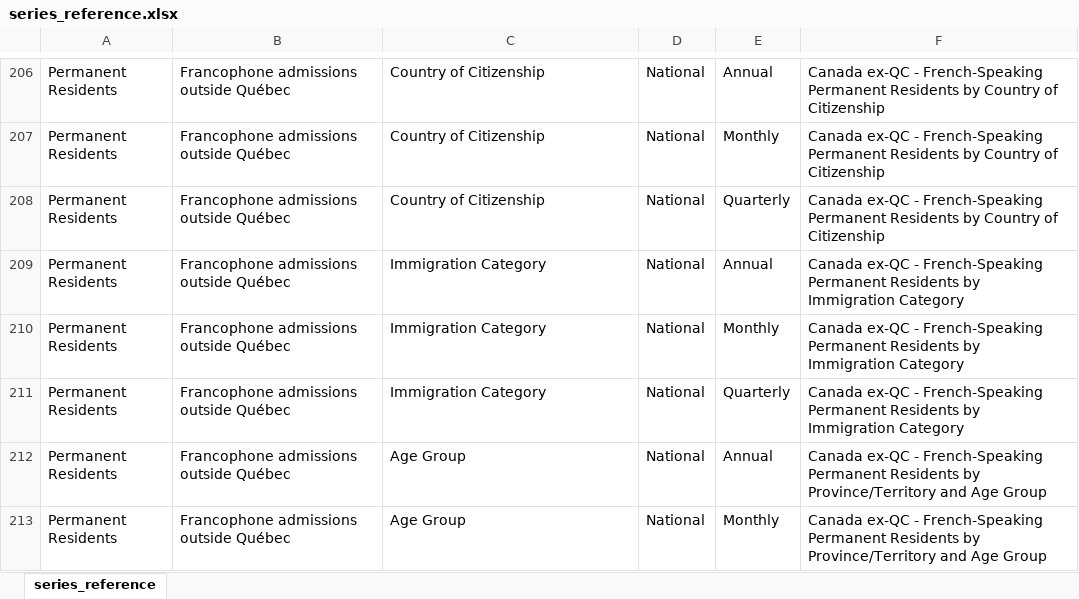
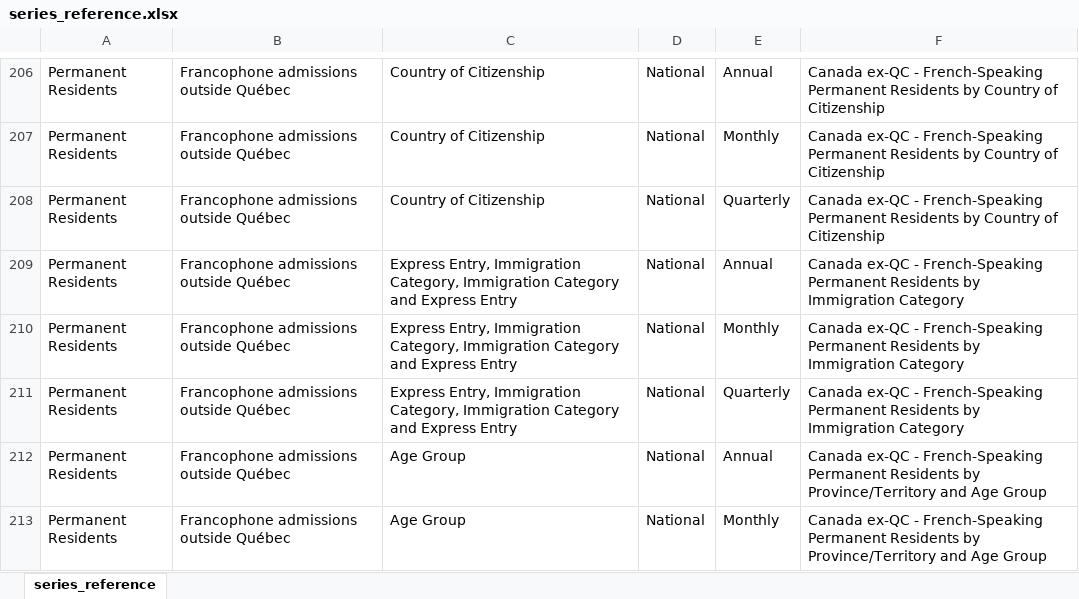
Before and after one commit to zacktayloruwo/migrascope, an Excel workbook: reports/series_reference.xlsx, sheet series_reference, drawn as a sheet; only a part is shown, gaps mark what is left out; values as stored, in another font and other column widths than the file's, no borders; table styles not drawn; the diff names each change by its address in the sheet, - before the commit and + after, or states it on an @@ line.

```diff
--- a/reports/series_reference.xlsx (sheet series_reference)
+++ b/reports/series_reference.xlsx (sheet series_reference)
-C209:C211: Immigration Category
+C209:C211: Express Entry, Immigration Category, Immigration Category and Express Entry
```
Also changed, not shown: app/data/label_overrides.xlsx, 36 other files.
